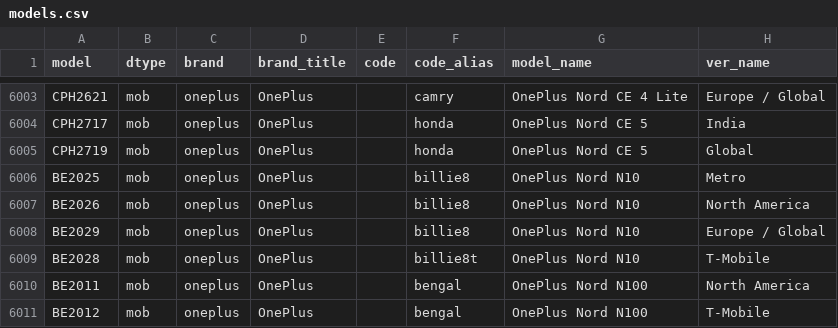
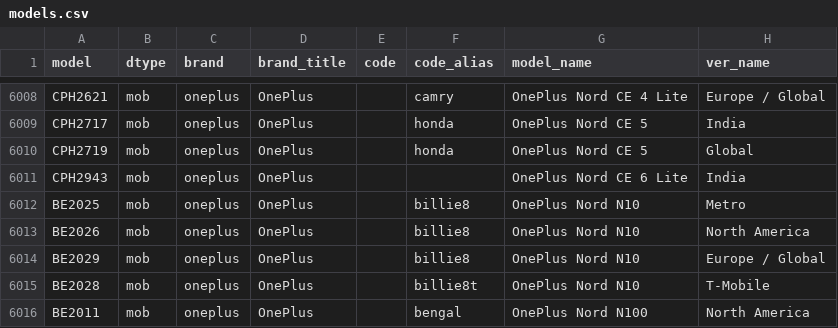
Before and after one commit to KHwang9883/MobileModels-csv, a CSV file: models.csv, drawn as a sheet; only a part is shown, gaps mark what is left out; the shorter side is filled out with more unchanged rows; the diff covers the shown part only; the diff names each change by its address in the sheet, - before the commit and + after, or states it on an @@ line.

```diff
--- a/models.csv
+++ b/models.csv
+row 6011: CPH2943 | mob | oneplus | OnePlus |  |  | OnePlus Nord CE 6 Lite | India
```
Also changed, not shown: 5 added rows elsewhere in this file, 1 other file.
